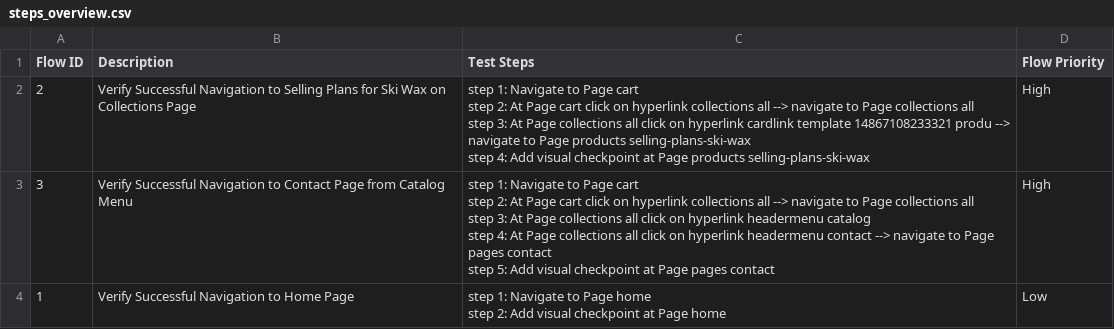
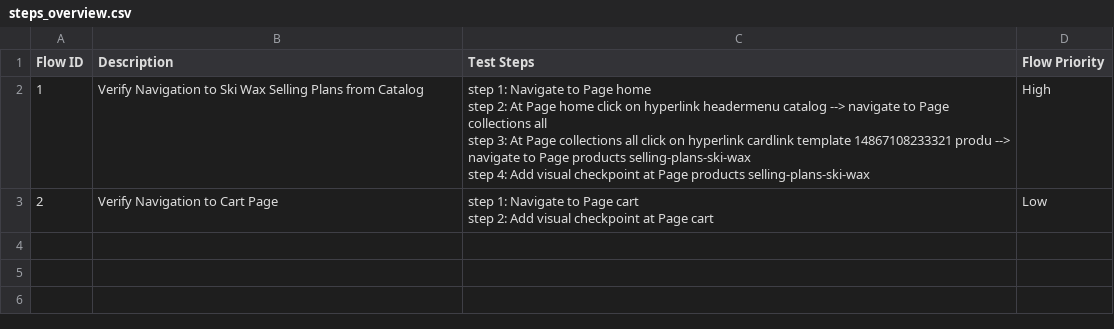
Before and after one commit to xuanan-gy/Shopify-gen-app, a CSV file: Test Steps/steps_overview.csv, drawn as a sheet.

```diff
--- a/Test Steps/steps_overview.csv
+++ b/Test Steps/steps_overview.csv
@@ -1,12 +1,7 @@
 Flow ID,Description,Test Steps,Flow Priority
-2,Verify Successful Navigation to Selling Plans for Ski Wax on Collections Page,"step 1: Navigate to Page cart
-step 2: At Page cart click on hyperlink collections all --> navigate to Page collections all
-step 3: At Page collections all click on hyperlink cardlink template 14867108233321 produ --> navigate to Page products selling-plans-ski-wax
-step 4: Add visual checkpoint at Page products selling-plans-ski-wax",High
-3,Verify Successful Navigation to Contact Page from Catalog Menu,"step 1: Navigate to Page cart
-step 2: At Page cart click on hyperlink collections all --> navigate to Page collections all
-step 3: At Page collections all click on hyperlink headermenu catalog
-step 4: At Page collections all click on hyperlink headermenu contact --> navigate to Page pages contact
-step 5: Add visual checkpoint at Page pages contact",High
-1,Verify Successful Navigation to Home Page,"step 1: Navigate to Page home
-step 2: Add visual checkpoint at Page home",Low
+1,Verify Navigation to Ski Wax Selling Plans from Catalog,"step 1: Navigate to Page home
+step 2: At Page home click on hyperlink headermenu catalog --> navigate to Page collections all
+step 3: At Page collections all click on hyperlink cardlink template 14867108233321 produ --> navigate to Page products selling-plans-ski-wax
+step 4: Add visual checkpoint at Page products selling-plans-ski-wax",High
+2,Verify Navigation to Cart Page,"step 1: Navigate to Page cart
+step 2: Add visual checkpoint at Page cart",Low
```
Also changed, not shown: 14 other files.
